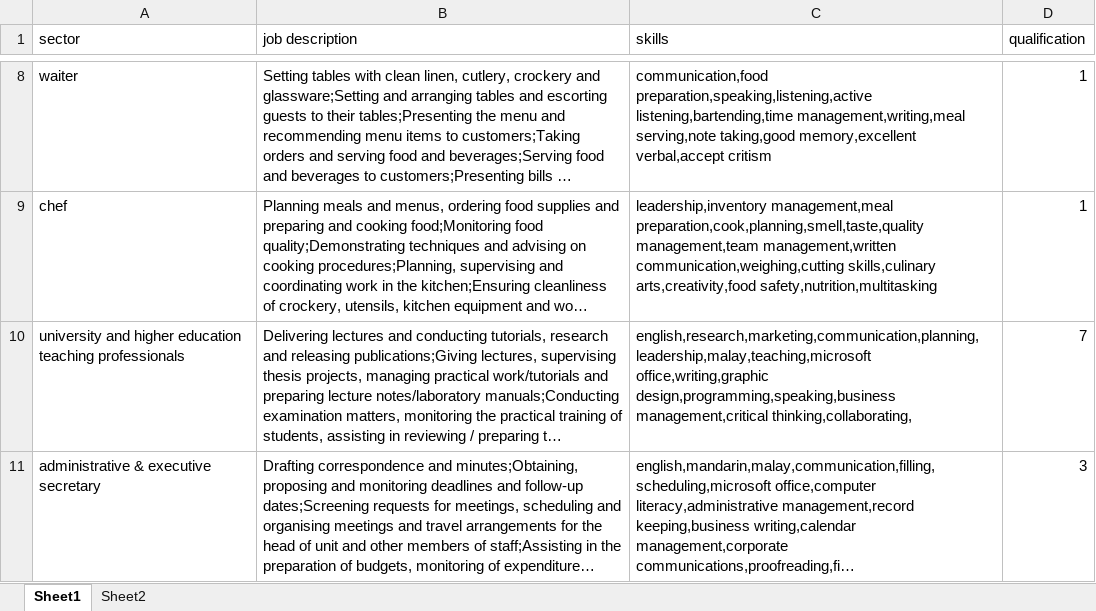
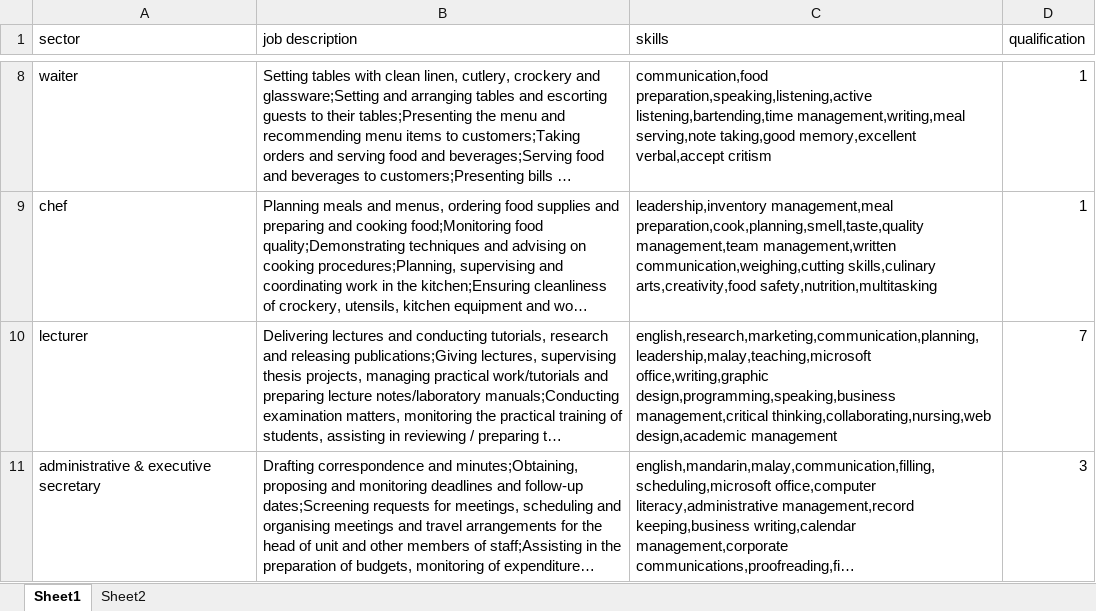
Before and after one commit to keanteng/datathon, an Excel workbook: skill by sector.xlsx, sheet Sheet1, drawn as a sheet; only a part is shown, gaps mark what is left out; long unchanged cells end in …; values as stored, in another font and other column widths than the file's, no borders; the diff covers the shown part only; the diff names each change by its address in the sheet, - before the commit and + after, or states it on an @@ line.

```diff
--- a/skill by sector.xlsx (sheet Sheet1)
+++ b/skill by sector.xlsx (sheet Sheet1)
-A10 (sector): university and higher education teaching professionals
+A10 (sector): lecturer
-C10 (skills): …design,programming,speaking,business management,critical thinking,collaborating,
+C10 (skills): …design,programming,speaking,business management,critical thinking,collaborating,nursing,web design,academic management
```
Also changed, not shown: 2 added rows elsewhere in this sheet, 1 other file.
